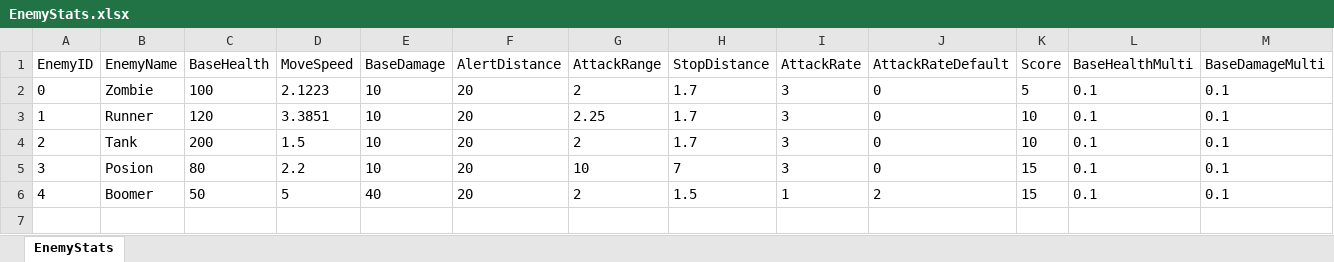
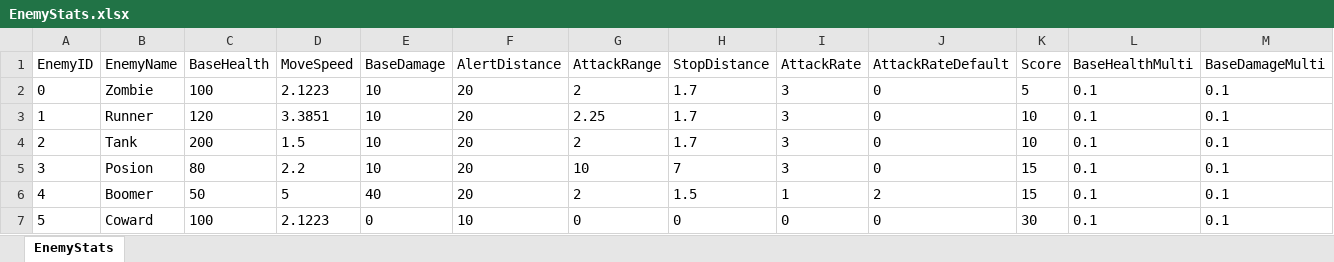
Before and after one commit to wxie5/ZombieGame, an Excel workbook: Assets/Resources/ExcelFiles/EnemyStats.xlsx, sheet EnemyStats, drawn as a sheet; only a part is shown; values as stored, in another font and other column widths than the file's, no borders; rows hold the shown columns only; the diff names each change by its address in the sheet, - before the commit and + after, or states it on an @@ line.

```diff
--- a/Assets/Resources/ExcelFiles/EnemyStats.xlsx (sheet EnemyStats)
+++ b/Assets/Resources/ExcelFiles/EnemyStats.xlsx (sheet EnemyStats)
+row 7: 5 | Coward | 100 | 2.1223 | 0 | 10 | 0 | 0 | 0 | 0 | 30 | 0.1 | 0.1
```
Also changed, not shown: 19 other files.
